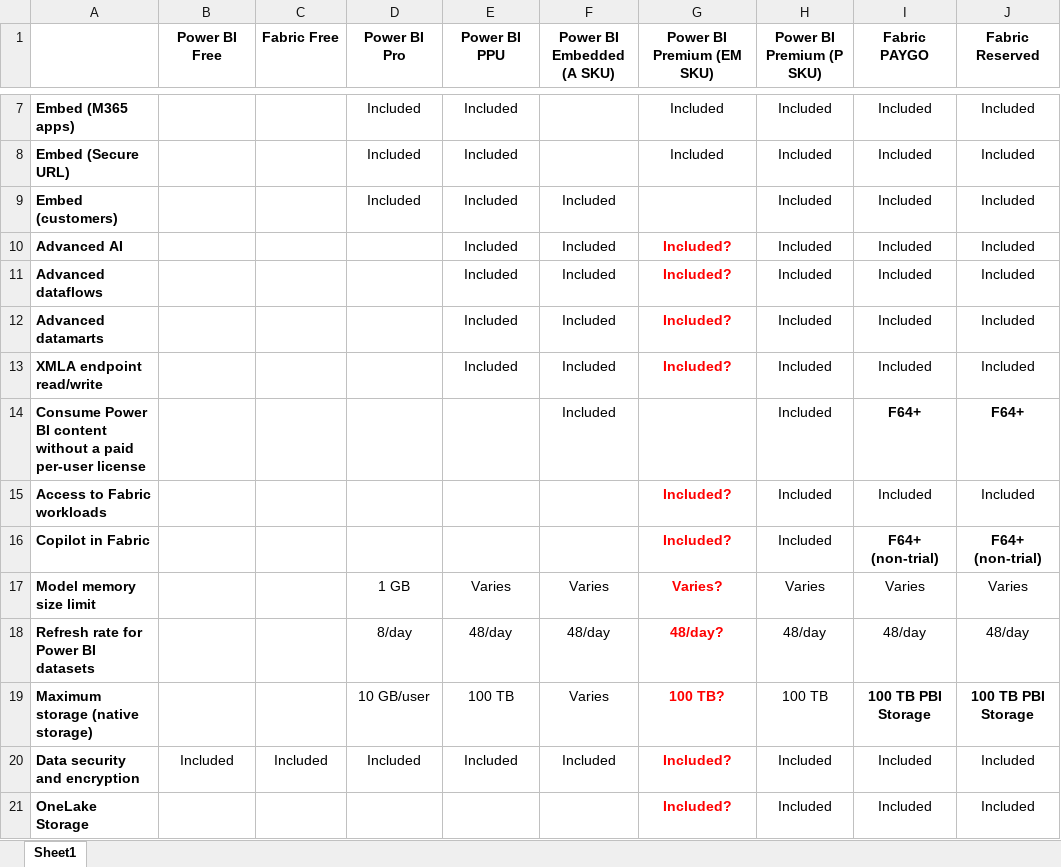
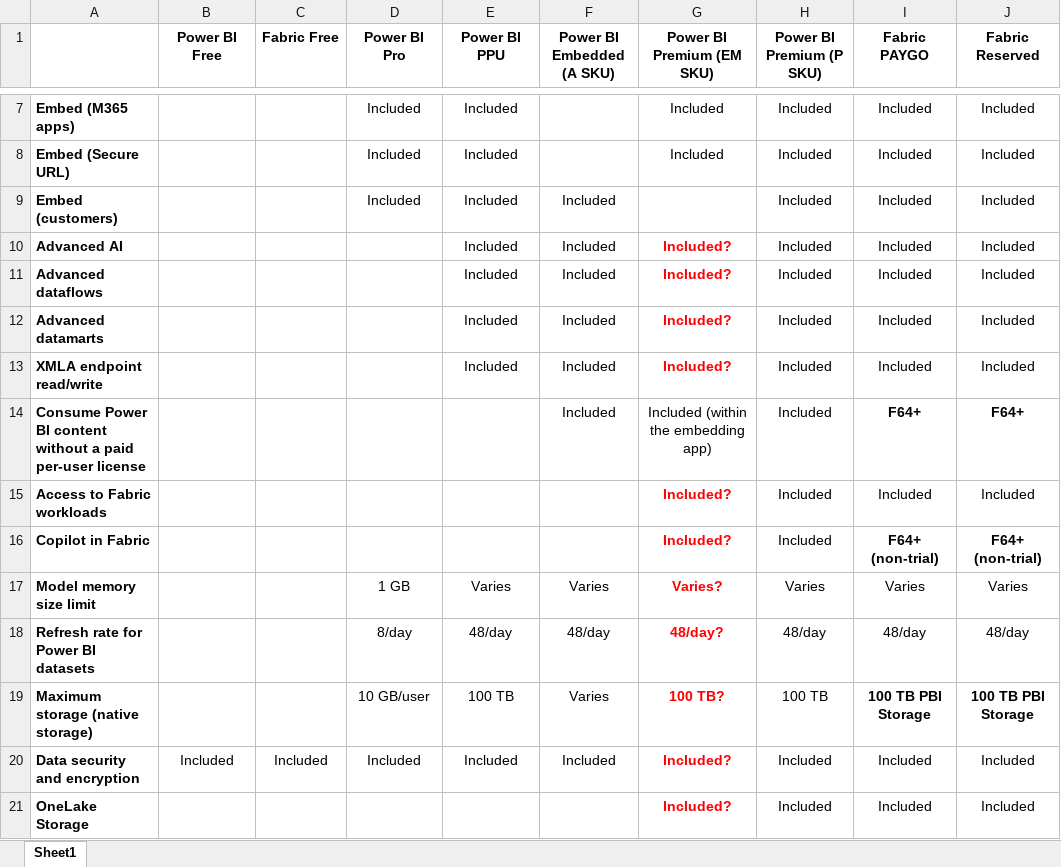
Before and after one commit to gdeckler/MicrosoftHatesGregsQuickMeasures, an Excel workbook: Power BI and Fabric Licensing.xlsx, sheet Sheet1, drawn as a sheet; only a part is shown, gaps mark what is left out; values as stored, in another font and other column widths than the file's, no borders; the diff names each change by its address in the sheet, - before the commit and + after, or states it on an @@ line.

Commit message:
Add files via upload

```diff
--- a/Power BI and Fabric Licensing.xlsx (sheet Sheet1)
+++ b/Power BI and Fabric Licensing.xlsx (sheet Sheet1)
-G14 (Power BI Premium (EM SKU)): (empty)
+G14 (Power BI Premium (EM SKU)): Included (within the embedding app)
```
